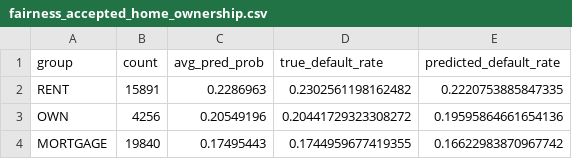
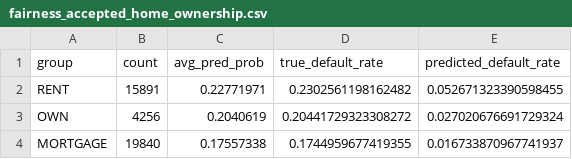
Before and after one commit to saikrishna1904/credit-risk-xai, a CSV file: outputs/notebook5_outputs/fairness_accepted_home_ownership.csv, drawn as a sheet.

```diff
--- a/outputs/notebook5_outputs/fairness_accepted_home_ownership.csv
+++ b/outputs/notebook5_outputs/fairness_accepted_home_ownership.csv
@@ -1,4 +1,4 @@
 group,count,avg_pred_prob,true_default_rate,predicted_default_rate
-RENT,15891,0.2286963,0.2302561198162482,0.2220753885847335
-OWN,4256,0.20549196,0.20441729323308272,0.19595864661654136
-MORTGAGE,19840,0.17495443,0.1744959677419355,0.16622983870967742
+RENT,15891,0.22771971,0.2302561198162482,0.052671323390598455
+OWN,4256,0.2040619,0.20441729323308272,0.027020676691729324
+MORTGAGE,19840,0.17557338,0.1744959677419355,0.016733870967741937
```
Also changed, not shown: outputs/notebook5_outputs/fairness_accepted_emp_length.csv, outputs/notebook5_outputs/fairness_accepted_grade.csv, 12 other files.
